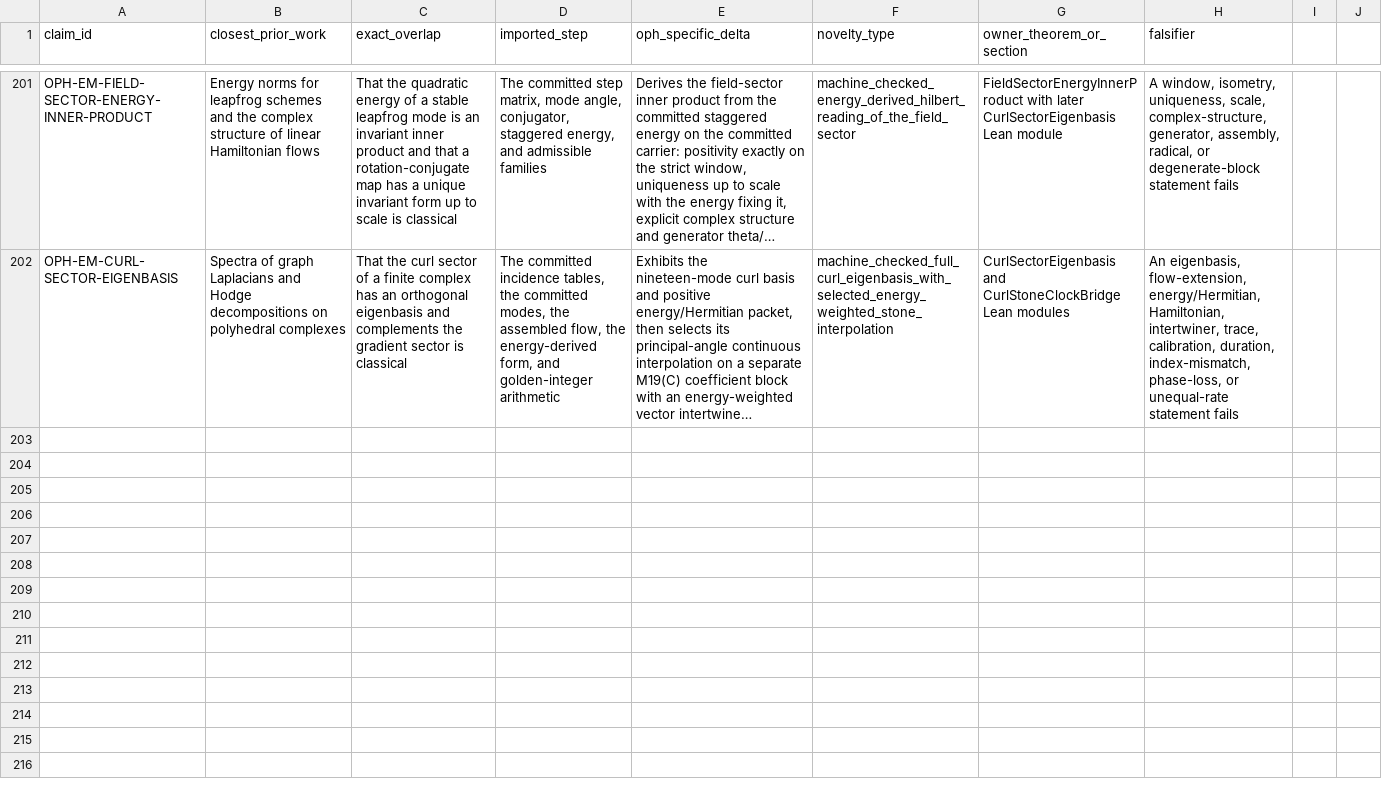
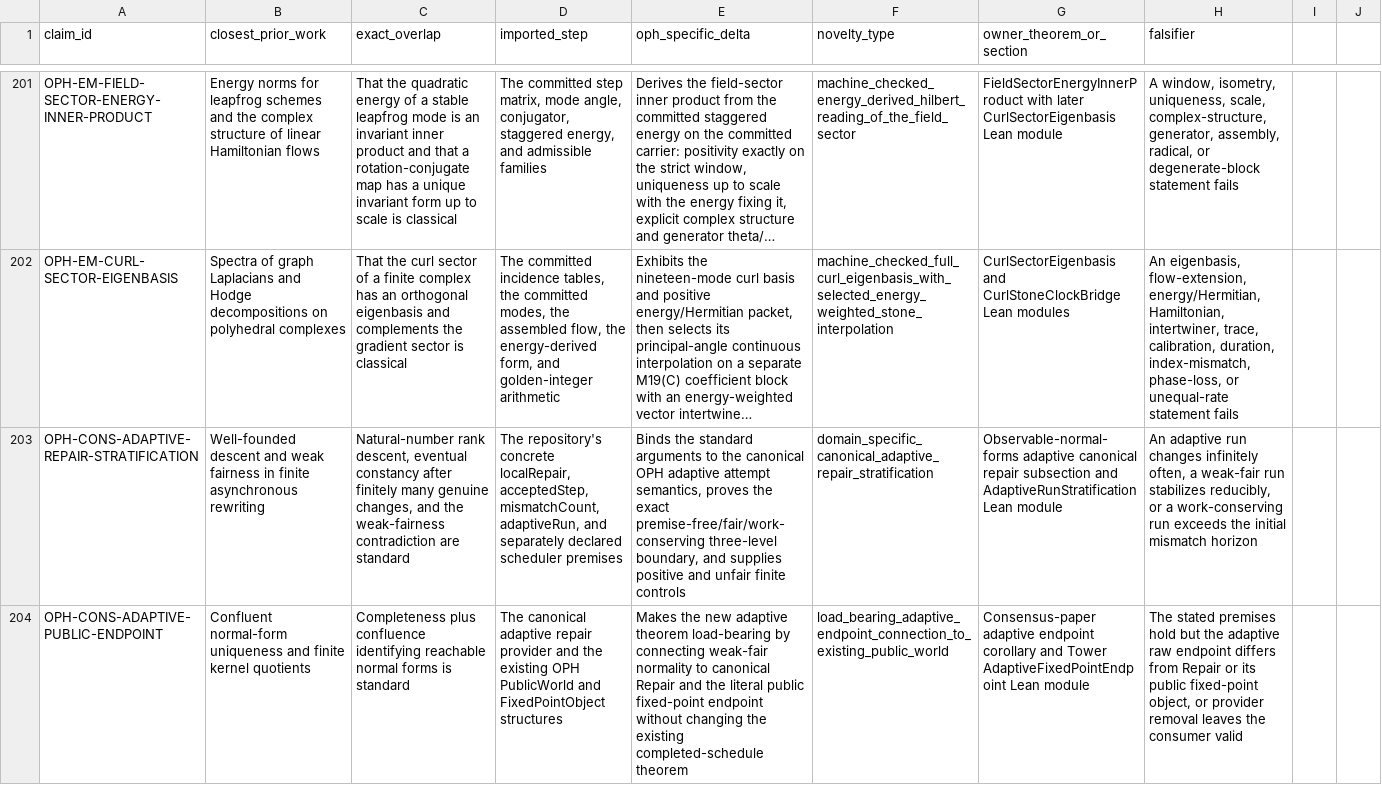
Before and after one commit to FloatingPragma/observer-patch-holography, a CSV file: claims/novelty_matrix.csv, drawn as a sheet; only a part is shown, gaps mark what is left out; long unchanged cells end in …; the diff names each change by its address in the sheet, - before the commit and + after, or states it on an @@ line.

Commit message:
Derive canonical adaptive repair endpoints

```diff
--- a/claims/novelty_matrix.csv
+++ b/claims/novelty_matrix.csv
+row 203: OPH-CONS-ADAPTIVE-REPAIR-STRATIFICATION | Well-founded descent and weak fairness in finite asynchronous rewriting | Natural-number rank descent, eventual constancy after finitely many genuine changes, and the weak-fairness contradiction are standard | The repository's concrete localRepair, acceptedStep, mismatchCount, adaptiveRun, and separately declared scheduler premises | Binds the standard arguments to the canonical OPH adaptive attempt semantics, proves the exact premise-free/fair/work-conserving three-level boundary, and supplies positive and unfair finite controls | domain_specific_canonical_adaptive_repair_stratification | Observable-normal-forms adaptive canonical repair subsection and AdaptiveRunStratification Lean module | An adaptive run changes infinitely often, a weak-fair run stabilizes reducibly, or a work-conserving run exceeds the initial mismatch horizon
+row 204: OPH-CONS-ADAPTIVE-PUBLIC-ENDPOINT | Confluent normal-form uniqueness and finite kernel quotients | Completeness plus confluence identifying reachable normal forms is standard | The canonical adaptive repair provider and the existing OPH PublicWorld and FixedPointObject structures | Makes the new adaptive theorem load-bearing by connecting weak-fair normality to canonical Repair and the literal public fixed-point endpoint without changing the existing completed-schedule theorem | load_bearing_adaptive_endpoint_connection_to_existing_public_world | Consensus-paper adaptive endpoint corollary and Tower AdaptiveFixedPointEndpoint Lean module | The stated premises hold but the adaptive raw endpoint differs from Repair or its public fixed-point object, or provider removal leaves the consumer valid
```
Also changed, not shown: claims/falsification_matrix.csv, 32 other files.
